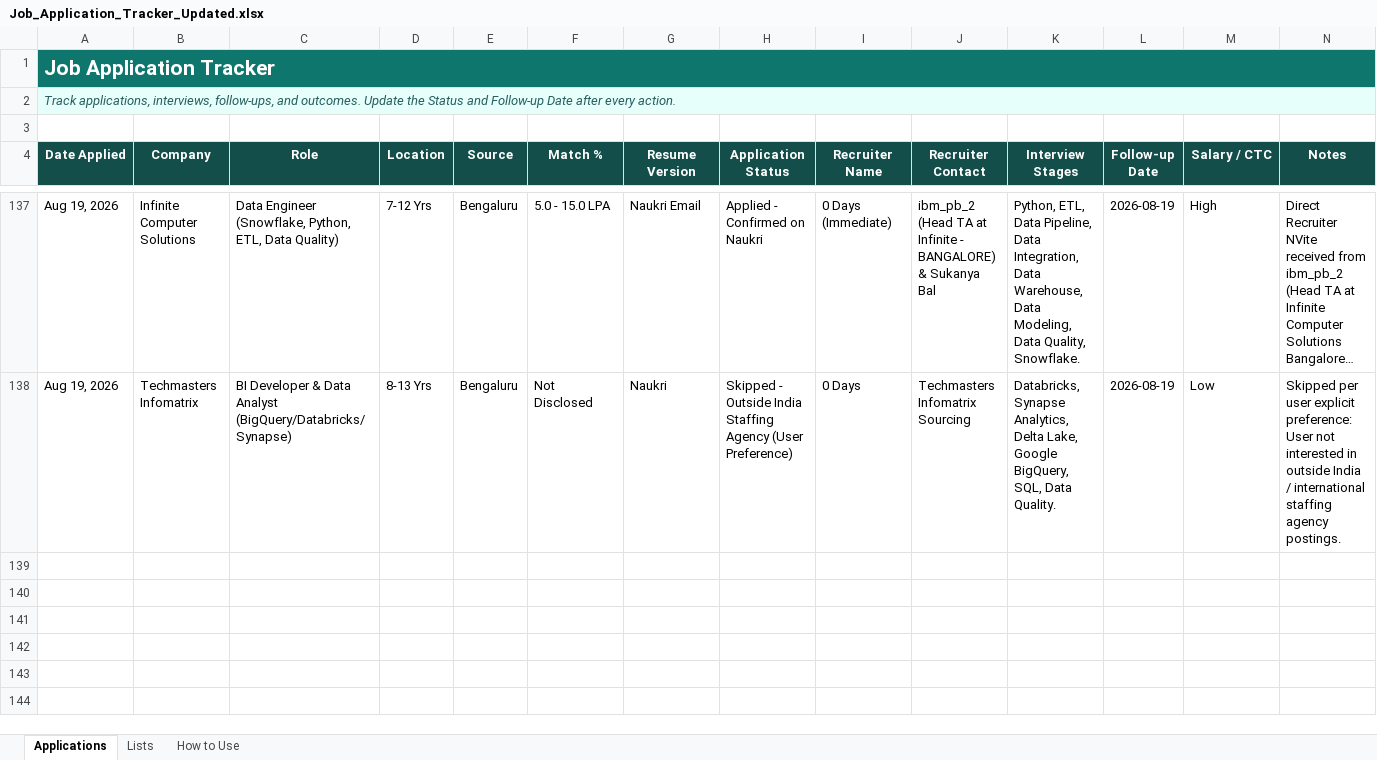
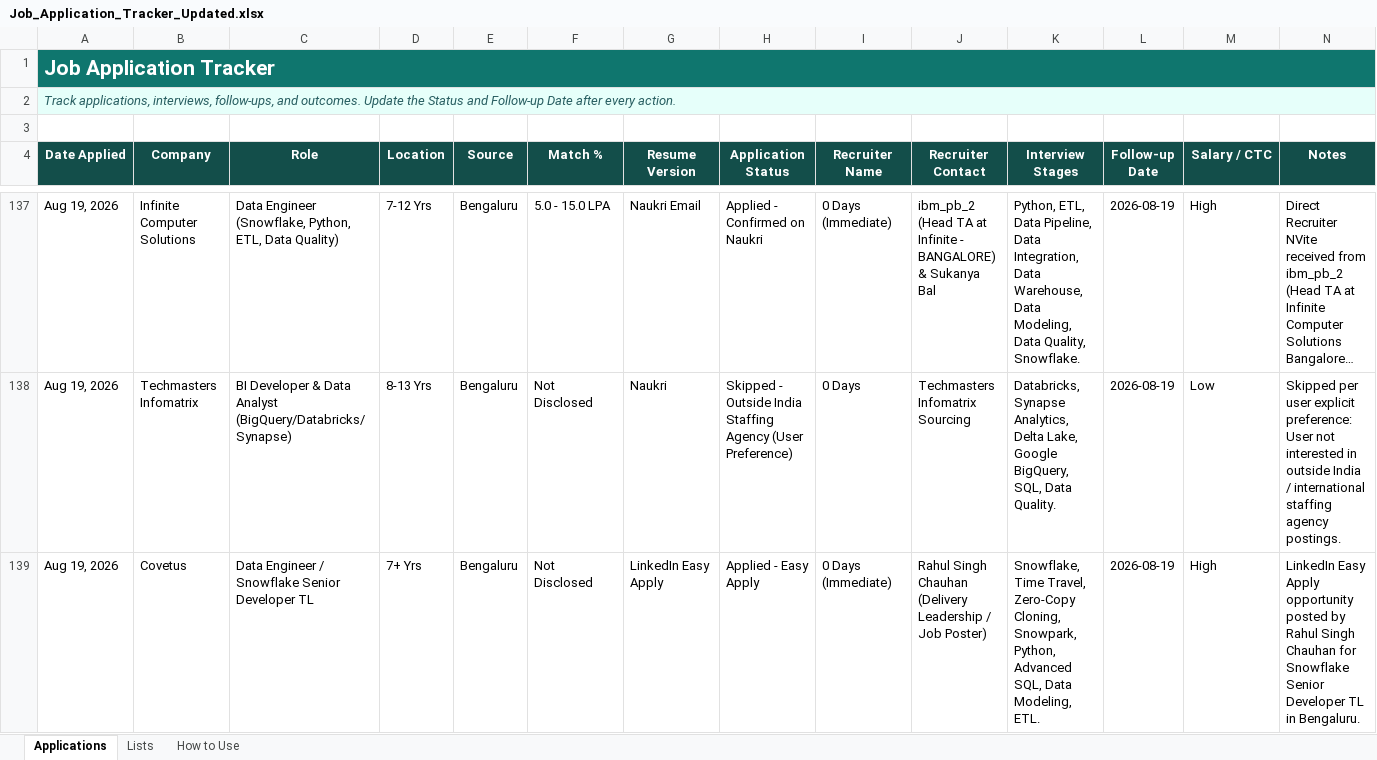
Before and after one commit to LeadGenData/M_Haresh_Kumar, an Excel workbook: Job_Application_Tracker_Updated.xlsx, sheet Applications, drawn as a sheet; only a part is shown, gaps mark what is left out; long unchanged cells end in …; values as stored, in another font and other column widths than the file's, no borders; conditional formats and table styles not drawn; rows hold the shown columns only; the diff names each change by its address in the sheet, - before the commit and + after, or states it on an @@ line.

Commit message:
Wednesday Aug 19: Logged Row 139 Covetus Snowflake Data Engineer TL (Bengaluru)

```diff
--- a/Job_Application_Tracker_Updated.xlsx (sheet Applications)
+++ b/Job_Application_Tracker_Updated.xlsx (sheet Applications)
+row 139: Aug 19, 2026 | Covetus | Data Engineer / Snowflake Senior Developer TL | 7+ Yrs | Bengaluru | Not Disclosed | LinkedIn Easy Apply | Applied - Easy Apply | 0 Days (Immediate) | Rahul Singh Chauhan (Delivery Leadership / Job Poster) | Snowflake, Time Travel, Zero-Copy Cloning, Snowpark, Python, Advanced SQL, Data Modeling, ETL. | 2026-08-19 | High | LinkedIn Easy Apply opportunity posted by Rahul Singh Chauhan for Snowflake Senior Developer TL in Bengaluru.
```
